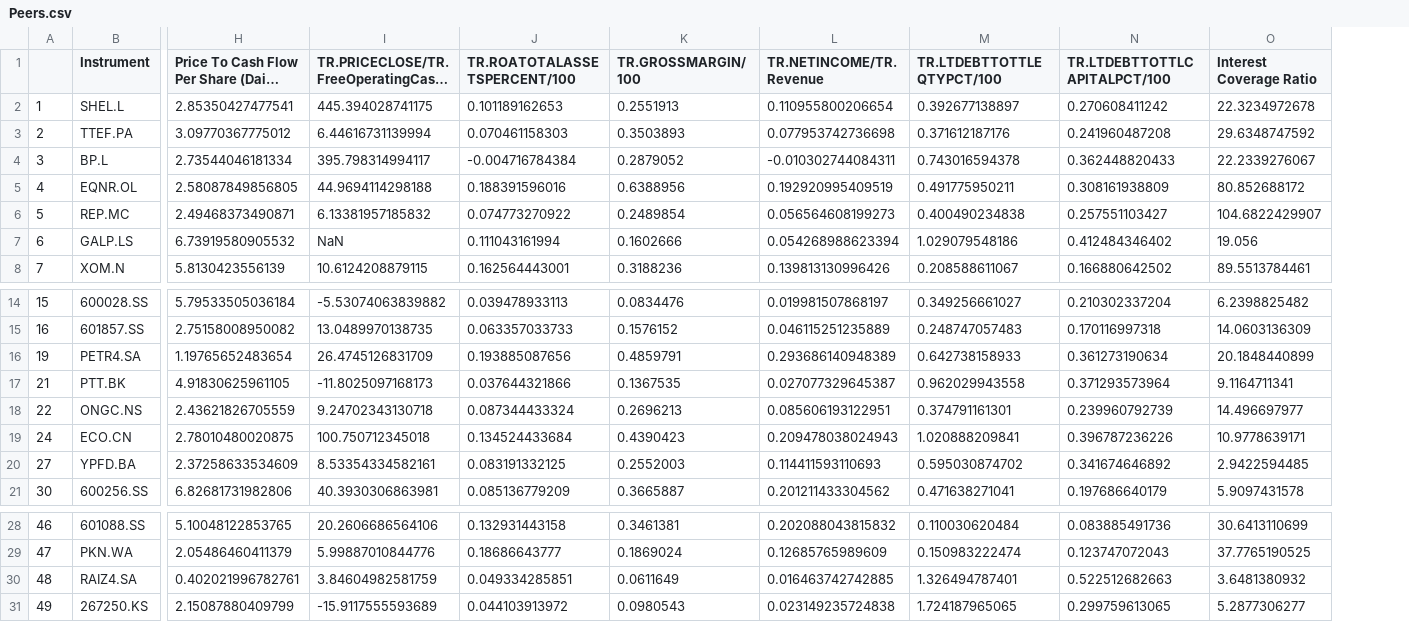
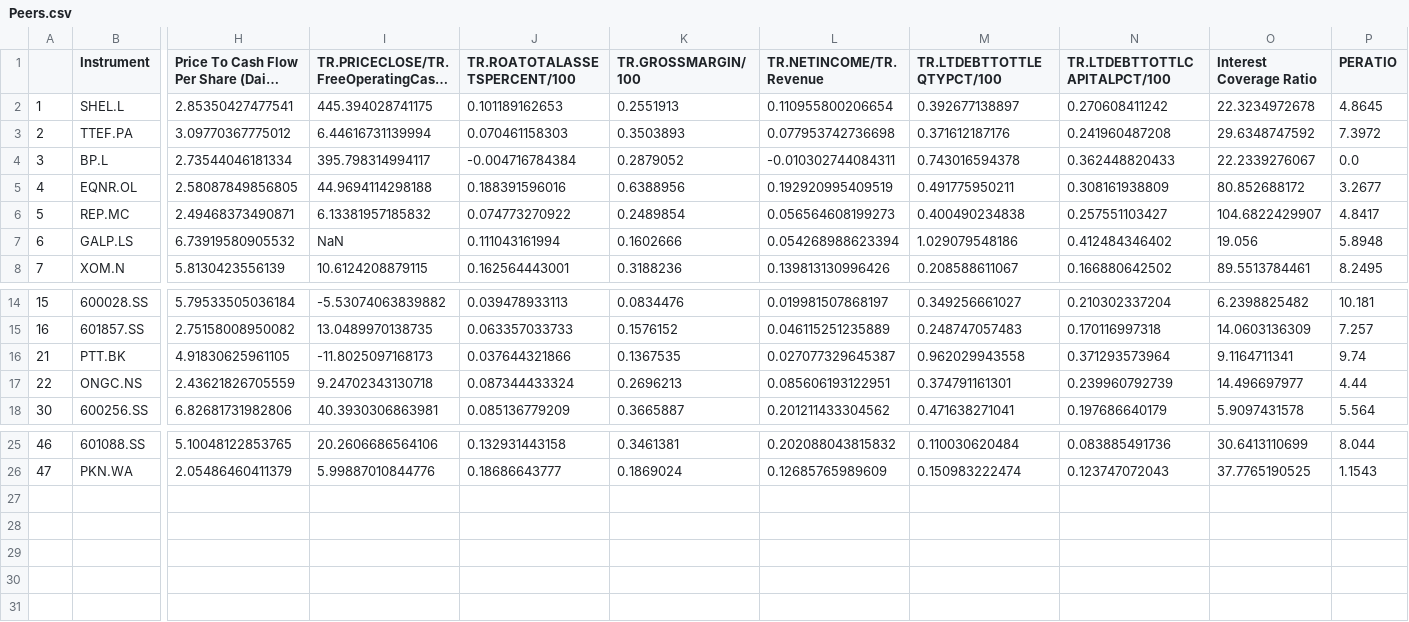
Before and after one commit to LukasPookas123/Equity-Eagle, a CSV file: Data/2222.SE/Peers.csv, drawn as a sheet; only a part is shown, gaps mark what is left out; long unchanged cells end in …; removed rows and columns are numbered as before the commit, all else as after; rows hold the shown columns only; the diff names each change by its address in the sheet, - before the commit and + after, or states it on an @@ line.

```diff
--- a/Data/2222.SE/Peers.csv
+++ b/Data/2222.SE/Peers.csv
+column P (PERATIO), rows 2-8: 4.8645 | 7.3972 | 0.0 | 3.2677 | 4.8417 | 5.8948 | 8.2495; rows 14-18: 10.181 | 7.257 | 9.74 | 4.44 | 5.564; rows 25-26: 8.044 | 1.1543
-row 16: 19 | PETR4.SA | 1.19765652483654 | 26.4745126831709 | 0.193885087656 | 0.4859791 | 0.293686140948389 | 0.642738158933 | 0.361273190634 | 20.1848440899
-row 19: 24 | ECO.CN | 2.78010480020875 | 100.750712345018 | 0.134524433684 | 0.4390423 | 0.209478038024943 | 1.020888209841 | 0.396787236226 | 10.9778639171
-row 20: 27 | YPFD.BA | 2.37258633534609 | 8.53354334582161 | 0.083191332125 | 0.2552003 | 0.114411593110693 | 0.595030874702 | 0.341674646892 | 2.9422594485
-row 30: 48 | RAIZ4.SA | 0.402021996782761 | 3.84604982581759 | 0.049334285851 | 0.0611649 | 0.016463742742885 | 1.326494787401 | 0.522512682663 | 3.6481380932
-row 31: 49 | 267250.KS | 2.15087880409799 | -15.9117555593689 | 0.044103913972 | 0.0980543 | 0.023149235724838 | 1.724187965065 | 0.299759613065 | 5.2877306277
```
Also changed, not shown: Data/AAPL.OQ/Peers.csv, Data/AMZN.OQ/Peers.csv, 3 other files.
